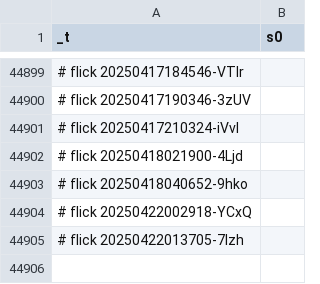
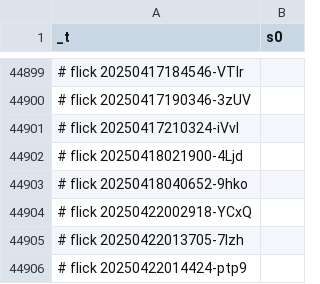
Before and after one commit to abikesa/genealogy, a CSV file: kitabo/ensi/testbin/test3/assets/csv/esrd_s0_overall.csv, drawn as a sheet; only a part is shown, gaps mark what is left out.

Commit message:
kitabo/ensi/testbin/test3/assets/csv/esrd_s0_overall.csv

```diff
--- a/kitabo/ensi/testbin/test3/assets/csv/esrd_s0_overall.csv
+++ b/kitabo/ensi/testbin/test3/assets/csv/esrd_s0_overall.csv
@@ -44905 +44905,2 @@ _t,s0
 # flick 20250422013705-7lzh
+# flick 20250422014424-ptp9
```
